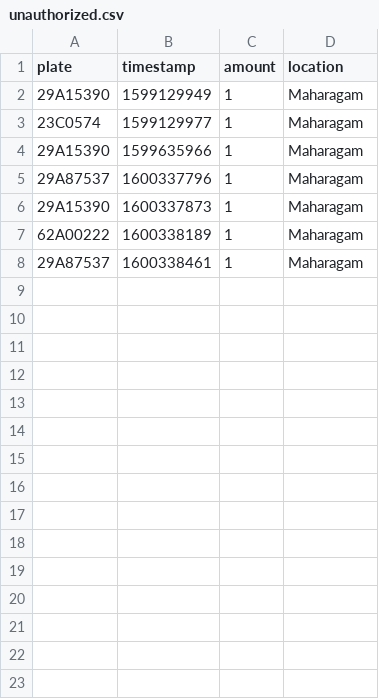
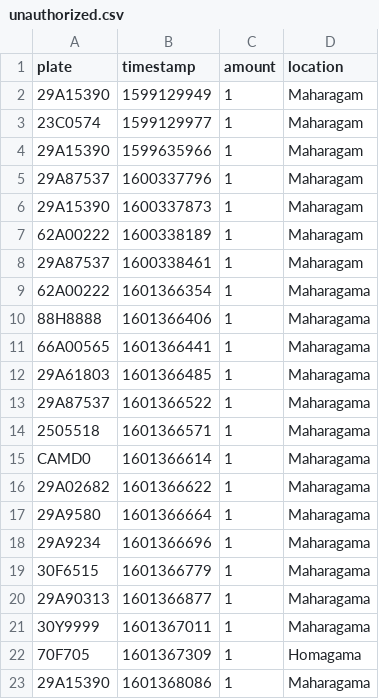
Before and after one commit to Ravindu-Dilshan/ThatsMySpot, a CSV file: api/unauthorized.csv, drawn as a sheet.

```diff
--- a/api/unauthorized.csv
+++ b/api/unauthorized.csv
@@ -8 +8,16 @@ plate,timestamp,amount,location
 29A87537,1600338461,1,Maharagam
+62A00222,1601366354,1,Maharagama
+88H8888,1601366406,1,Maharagama
+66A00565,1601366441,1,Maharagama
+29A61803,1601366485,1,Maharagama
+29A87537,1601366522,1,Maharagama
+2505518,1601366571,1,Maharagama
+CAMD0,1601366614,1,Maharagama
+29A02682,1601366622,1,Maharagama
+29A9580,1601366664,1,Maharagama
+29A9234,1601366696,1,Maharagama
+30F6515,1601366779,1,Maharagama
+29A90313,1601366877,1,Maharagama
+30Y9999,1601367011,1,Maharagama
+70F705,1601367309,1,Homagama
+29A15390,1601368086,1,Maharagama
```
Also changed, not shown: python/authentication/foredata.csv, python/dataset_1/foredata.csv, 18 other files.
